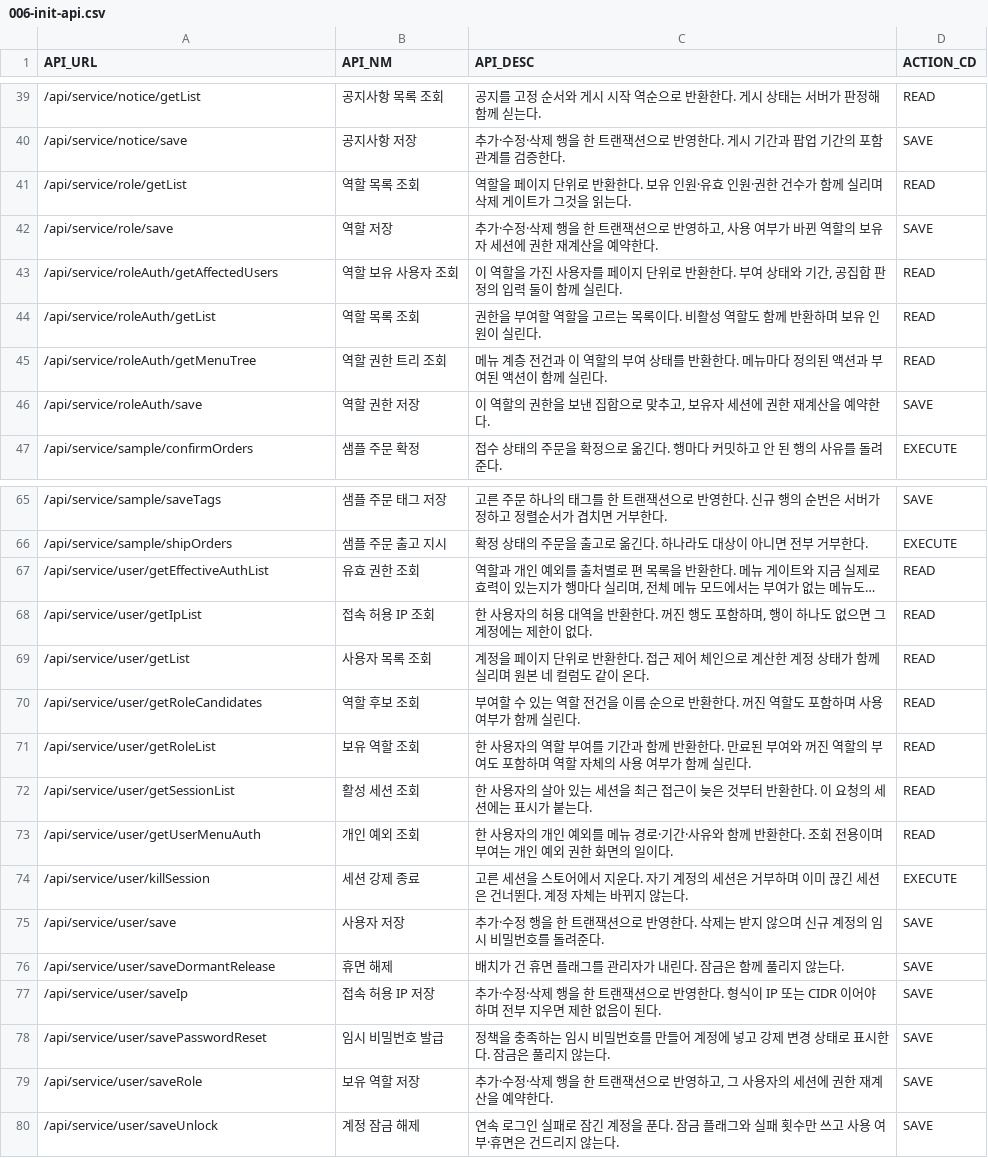
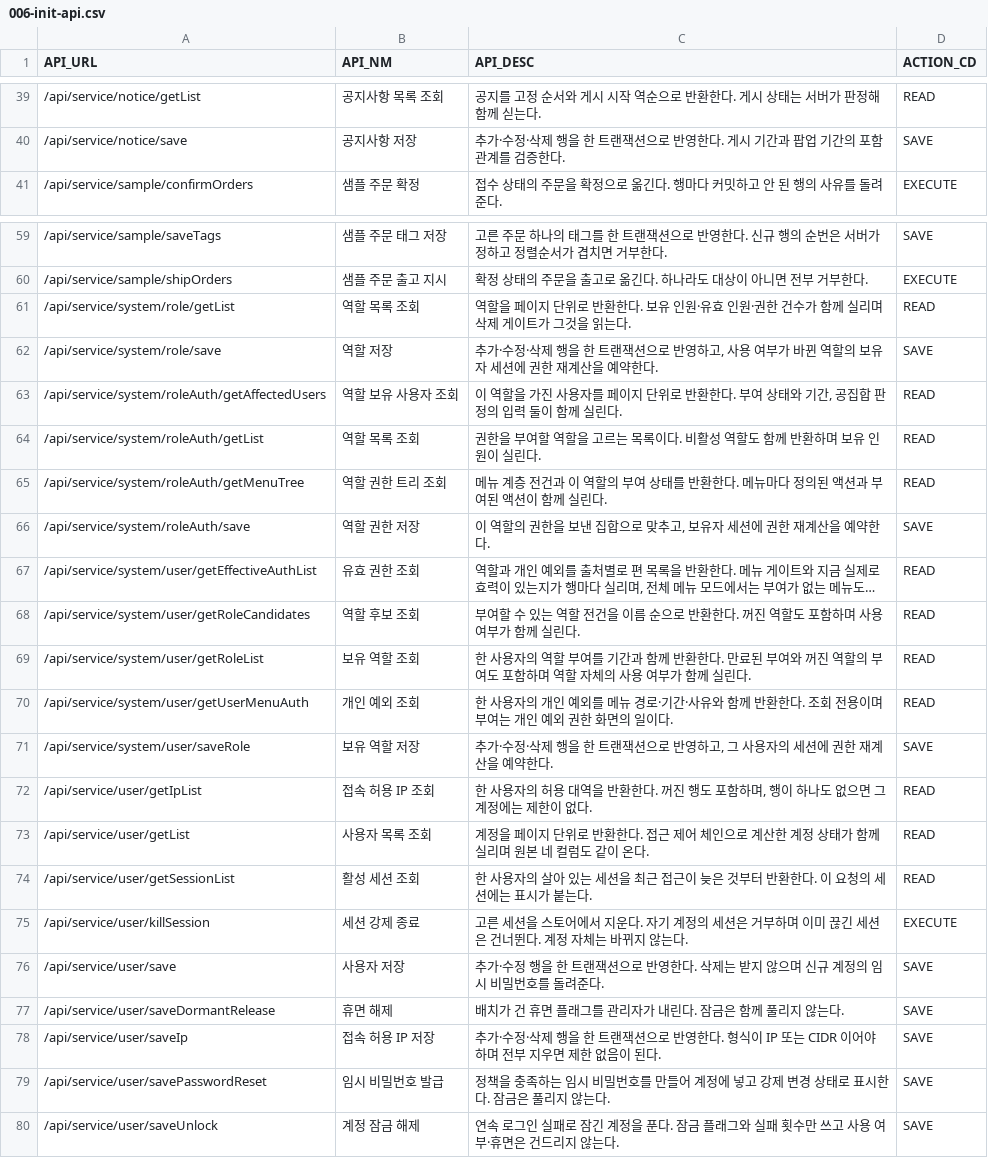
Before and after one commit to choijoobok/ai-agent, a CSV file: sources/backend/bootstrap/src/main/resources/db/changelog/data/006-init-api.csv, drawn as a sheet; only a part is shown, gaps mark what is left out; long unchanged cells end in …; removed rows and columns are numbered as before the commit, all else as after; the diff names each change by its address in the sheet, - before the commit and + after, or states it on an @@ line.

```diff
--- a/sources/backend/bootstrap/src/main/resources/db/changelog/data/006-init-api.csv
+++ b/sources/backend/bootstrap/src/main/resources/db/changelog/data/006-init-api.csv
-row 41: /api/service/role/getList | 역할 목록 조회 | 역할을 페이지 단위로 반환한다. 보유 인원·유효 인원·권한 건수가 함께 실리며 삭제 게이트가 그것을 읽는다. | READ
-row 42: /api/service/role/save | 역할 저장 | 추가·수정·삭제 행을 한 트랜잭션으로 반영하고, 사용 여부가 바뀐 역할의 보유자 세션에 권한 재계산을 예약한다. | SAVE
-row 43: /api/service/roleAuth/getAffectedUsers | 역할 보유 사용자 조회 | 이 역할을 가진 사용자를 페이지 단위로 반환한다. 부여 상태와 기간, 공집합 판정의 입력 둘이 함께 실린다. | READ
-row 44: /api/service/roleAuth/getList | 역할 목록 조회 | 권한을 부여할 역할을 고르는 목록이다. 비활성 역할도 함께 반환하며 보유 인원이 실린다. | READ
-row 45: /api/service/roleAuth/getMenuTree | 역할 권한 트리 조회 | 메뉴 계층 전건과 이 역할의 부여 상태를 반환한다. 메뉴마다 정의된 액션과 부여된 액션이 함께 실린다. | READ
-row 46: /api/service/roleAuth/save | 역할 권한 저장 | 이 역할의 권한을 보낸 집합으로 맞추고, 보유자 세션에 권한 재계산을 예약한다. | SAVE
+row 61: /api/service/system/role/getList | 역할 목록 조회 | 역할을 페이지 단위로 반환한다. 보유 인원·유효 인원·권한 건수가 함께 실리며 삭제 게이트가 그것을 읽는다. | READ
+row 62: /api/service/system/role/save | 역할 저장 | 추가·수정·삭제 행을 한 트랜잭션으로 반영하고, 사용 여부가 바뀐 역할의 보유자 세션에 권한 재계산을 예약한다. | SAVE
+row 63: /api/service/system/roleAuth/getAffectedUsers | 역할 보유 사용자 조회 | 이 역할을 가진 사용자를 페이지 단위로 반환한다. 부여 상태와 기간, 공집합 판정의 입력 둘이 함께 실린다. | READ
+row 64: /api/service/system/roleAuth/getList | 역할 목록 조회 | 권한을 부여할 역할을 고르는 목록이다. 비활성 역할도 함께 반환하며 보유 인원이 실린다. | READ
+row 65: /api/service/system/roleAuth/getMenuTree | 역할 권한 트리 조회 | 메뉴 계층 전건과 이 역할의 부여 상태를 반환한다. 메뉴마다 정의된 액션과 부여된 액션이 함께 실린다. | READ
+row 66: /api/service/system/roleAuth/save | 역할 권한 저장 | 이 역할의 권한을 보낸 집합으로 맞추고, 보유자 세션에 권한 재계산을 예약한다. | SAVE
-A67 (API_URL): /api/service/user/getEffectiveAuthList
+A67 (API_URL): /api/service/system/user/getEffectiveAuthList
+row 68: /api/service/system/user/getRoleCandidates | 역할 후보 조회 | 부여할 수 있는 역할 전건을 이름 순으로 반환한다. 꺼진 역할도 포함하며 사용 여부가 함께 실린다. | READ
+row 69: /api/service/system/user/getRoleList | 보유 역할 조회 | 한 사용자의 역할 부여를 기간과 함께 반환한다. 만료된 부여와 꺼진 역할의 부여도 포함하며 역할 자체의 사용 여부가 함께 실린다. | READ
+row 70: /api/service/system/user/getUserMenuAuth | 개인 예외 조회 | 한 사용자의 개인 예외를 메뉴 경로·기간·사유와 함께 반환한다. 조회 전용이며 부여는 개인 예외 권한 화면의 일이다. | READ
+row 71: /api/service/system/user/saveRole | 보유 역할 저장 | 추가·수정·삭제 행을 한 트랜잭션으로 반영하고, 그 사용자의 세션에 권한 재계산을 예약한다. | SAVE
-row 70: /api/service/user/getRoleCandidates | 역할 후보 조회 | 부여할 수 있는 역할 전건을 이름 순으로 반환한다. 꺼진 역할도 포함하며 사용 여부가 함께 실린다. | READ
-row 71: /api/service/user/getRoleList | 보유 역할 조회 | 한 사용자의 역할 부여를 기간과 함께 반환한다. 만료된 부여와 꺼진 역할의 부여도 포함하며 역할 자체의 사용 여부가 함께 실린다. | READ
-row 73: /api/service/user/getUserMenuAuth | 개인 예외 조회 | 한 사용자의 개인 예외를 메뉴 경로·기간·사유와 함께 반환한다. 조회 전용이며 부여는 개인 예외 권한 화면의 일이다. | READ
-row 79: /api/service/user/saveRole | 보유 역할 저장 | 추가·수정·삭제 행을 한 트랜잭션으로 반영하고, 그 사용자의 세션에 권한 재계산을 예약한다. | SAVE
```
Also changed, not shown: sources/backend/bootstrap/src/main/resources/db/changelog/data/003-init-menu.csv, sources/backend/bootstrap/src/main/resources/db/changelog/data/007-init-menu-api.csv, 56 other files.
